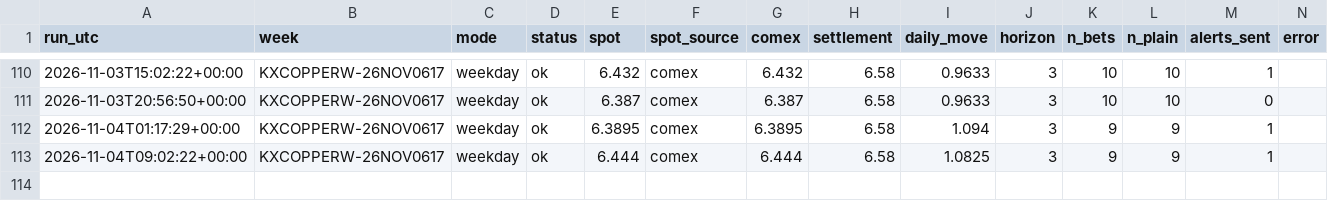
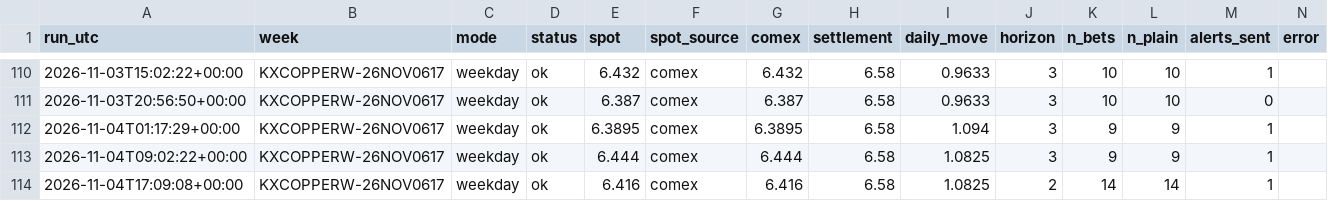
Before and after one commit to dusterjr/copper-scanner, a CSV file: data/log/runs.csv, drawn as a sheet; only a part is shown, gaps mark what is left out; the diff names each change by its address in the sheet, - before the commit and + after, or states it on an @@ line.

```diff
--- a/data/log/runs.csv
+++ b/data/log/runs.csv
+row 114: 2026-11-04T17:09:08+00:00 | KXCOPPERW-26NOV0617 | weekday | ok | 6.416 | comex | 6.416 | 6.58 | 1.0825 | 2 | 14 | 14 | 1
```
Also changed, not shown: data/log/KXCOPPERW-26NOV0617.csv, 2 other files.
